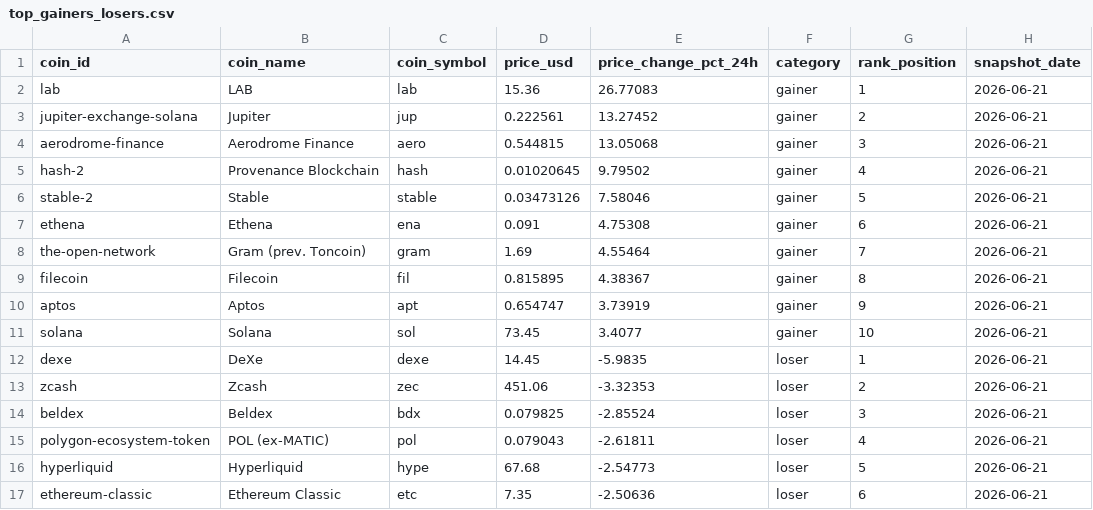
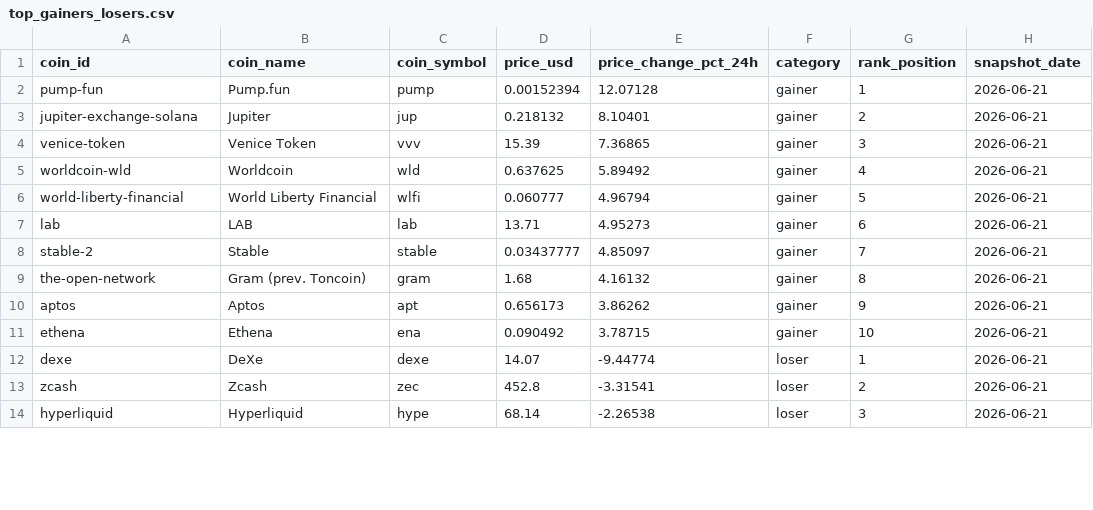
Before and after one commit to ashim1412/crypto-analytics-platform, a CSV file: data/exports/top_gainers_losers.csv, drawn as a sheet; only a part is shown; removed rows and columns are numbered as before the commit, all else as after; the diff covers the shown part only; the diff names each change by its address in the sheet, - before the commit and + after, or states it on an @@ line.

```diff
--- a/data/exports/top_gainers_losers.csv
+++ b/data/exports/top_gainers_losers.csv
-row 2: lab | LAB | lab | 15.36 | 26.77083 | gainer | 1 | 2026-06-21
+row 2: pump-fun | Pump.fun | pump | 0.00152394 | 12.07128 | gainer | 1 | 2026-06-21
-D3 (price_usd): 0.222561
+D3 (price_usd): 0.218132
-E3 (price_change_pct_24h): 13.27452
+E3 (price_change_pct_24h): 8.10401
-row 4: aerodrome-finance | Aerodrome Finance | aero | 0.544815 | 13.05068 | gainer | 3 | 2026-06-21
-row 5: hash-2 | Provenance Blockchain | hash | 0.01020645 | 9.79502 | gainer | 4 | 2026-06-21
+row 4: venice-token | Venice Token | vvv | 15.39 | 7.36865 | gainer | 3 | 2026-06-21
+row 5: worldcoin-wld | Worldcoin | wld | 0.637625 | 5.89492 | gainer | 4 | 2026-06-21
+row 6: world-liberty-financial | World Liberty Financial | wlfi | 0.060777 | 4.96794 | gainer | 5 | 2026-06-21
+row 7: lab | LAB | lab | 13.71 | 4.95273 | gainer | 6 | 2026-06-21
-D8 (price_usd): 0.03473126
+D8 (price_usd): 0.03437777
-E8 (price_change_pct_24h): 7.58046
+E8 (price_change_pct_24h): 4.85097
-G8 (rank_position): 5
+G8 (rank_position): 7
-row 7: ethena | Ethena | ena | 0.091 | 4.75308 | gainer | 6 | 2026-06-21
-D9 (price_usd): 1.69
+D9 (price_usd): 1.68
-E9 (price_change_pct_24h): 4.55464
+E9 (price_change_pct_24h): 4.16132
-G9 (rank_position): 7
+G9 (rank_position): 8
-row 9: filecoin | Filecoin | fil | 0.815895 | 4.38367 | gainer | 8 | 2026-06-21
-D10 (price_usd): 0.654747
+D10 (price_usd): 0.656173
-E10 (price_change_pct_24h): 3.73919
+E10 (price_change_pct_24h): 3.86262
-row 11: solana | Solana | sol | 73.45 | 3.4077 | gainer | 10 | 2026-06-21
+row 11: ethena | Ethena | ena | 0.090492 | 3.78715 | gainer | 10 | 2026-06-21
-D12 (price_usd): 14.45
+D12 (price_usd): 14.07
-E12 (price_change_pct_24h): -5.9835
+E12 (price_change_pct_24h): -9.44774
-D13 (price_usd): 451.06
+D13 (price_usd): 452.8
-E13 (price_change_pct_24h): -3.32353
+E13 (price_change_pct_24h): -3.31541
-row 14: beldex | Beldex | bdx | 0.079825 | -2.85524 | loser | 3 | 2026-06-21
-row 15: polygon-ecosystem-token | POL (ex-MATIC) | pol | 0.079043 | -2.61811 | loser | 4 | 2026-06-21
-D14 (price_usd): 67.68
+D14 (price_usd): 68.14
-E14 (price_change_pct_24h): -2.54773
+E14 (price_change_pct_24h): -2.26538
-G14 (rank_position): 5
+G14 (rank_position): 3
-row 17: ethereum-classic | Ethereum Classic | etc | 7.35 | -2.50636 | loser | 6 | 2026-06-21
```
Also changed, not shown: 5 added rows, 2 removed rows and 5 edited cells elsewhere in this file, data/exports/crypto_market_dominance.csv, data/exports/crypto_market_summary.csv, 2 other files.
